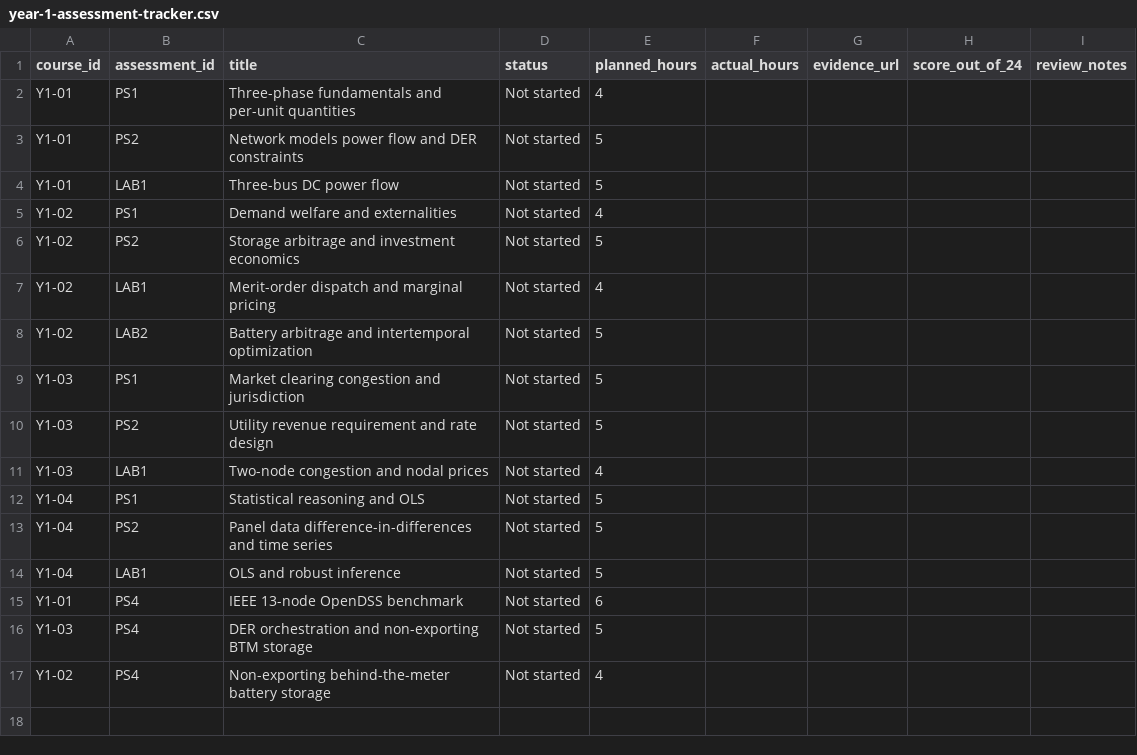
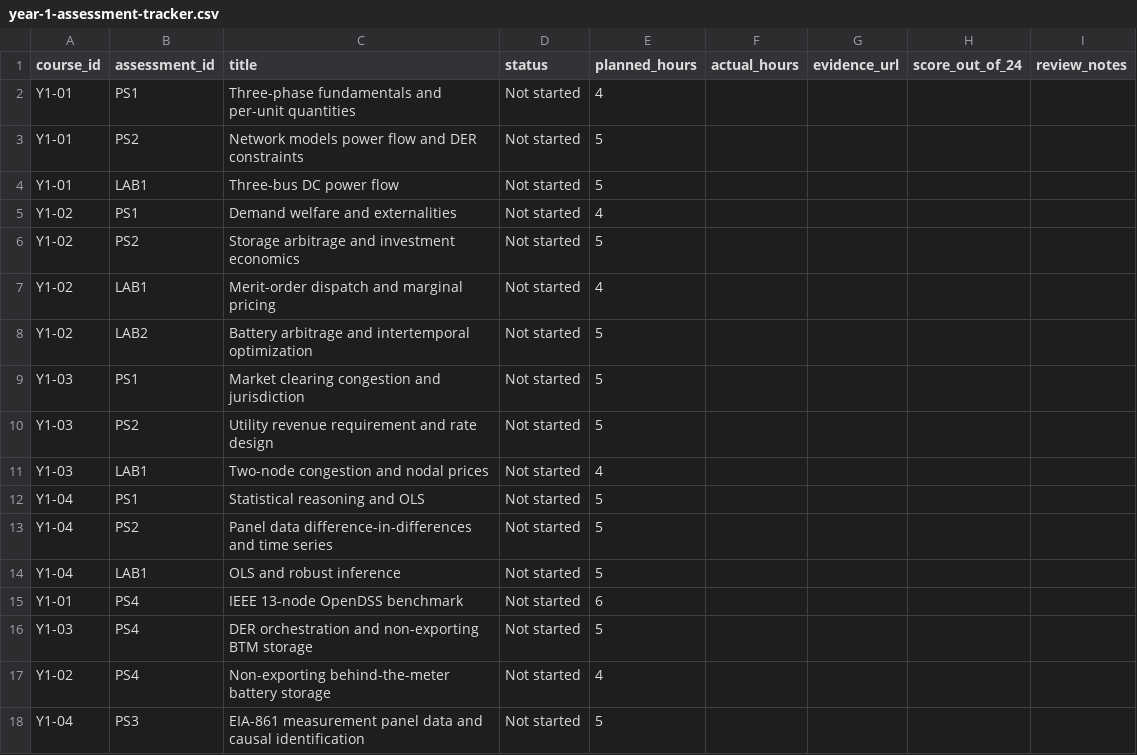
Before and after one commit to ASM-21/energy-systems-doctoral-program, a CSV file: progress/year-1-assessment-tracker.csv, drawn as a sheet; the diff names each change by its address in the sheet, - before the commit and + after, or states it on an @@ line.

Commit message:
Track EIA-861 panel-data research design assessment

```diff
--- a/progress/year-1-assessment-tracker.csv
+++ b/progress/year-1-assessment-tracker.csv
+row 18: Y1-04 | PS3 | EIA-861 measurement panel data and causal identification | Not started | 5
```
